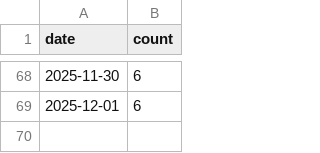
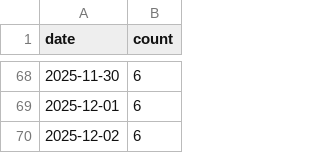
Before and after one commit to gccloudone/artifacts-artefacts, a CSV file: stats/usage.csv, drawn as a sheet; only a part is shown, gaps mark what is left out.

```diff
--- a/stats/usage.csv
+++ b/stats/usage.csv
@@ -69 +69,2 @@ date,count
 2025-12-01,6
+2025-12-02,6
```
Also changed, not shown: 1 other file.
